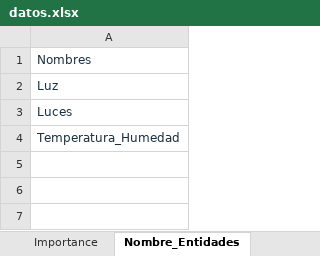
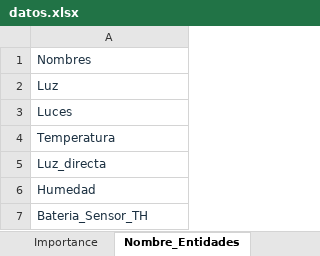
Before and after one commit to squishpesolis/ismart-generate-files-config, an Excel workbook: plantilla/datos.xlsx, sheet Nombre_Entidades, drawn as a sheet; values as stored, in another font and other column widths than the file's, no borders; the diff names each change by its address in the sheet, - before the commit and + after, or states it on an @@ line.

Commit message:
Casteo de sensores

```diff
--- a/plantilla/datos.xlsx (sheet Nombre_Entidades)
+++ b/plantilla/datos.xlsx (sheet Nombre_Entidades)
-A4: Temperatura_Humedad
+A4: Temperatura
+row 5: Luz_directa
+row 6: Humedad
+row 7: Bateria_Sensor_TH
```
Also changed, not shown: sheet Entidades, sheet Datos ComboBox, sheet AreasSK, other sheet tabs, formulas that keep their value, 3 other files.
